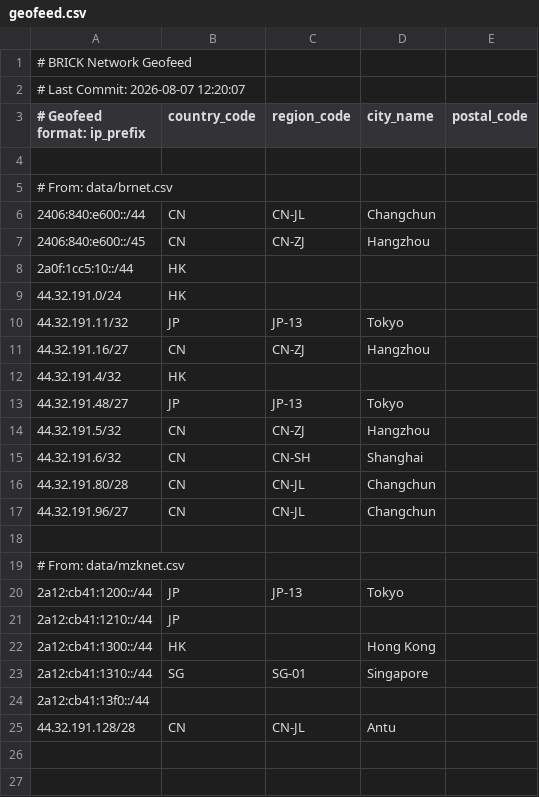
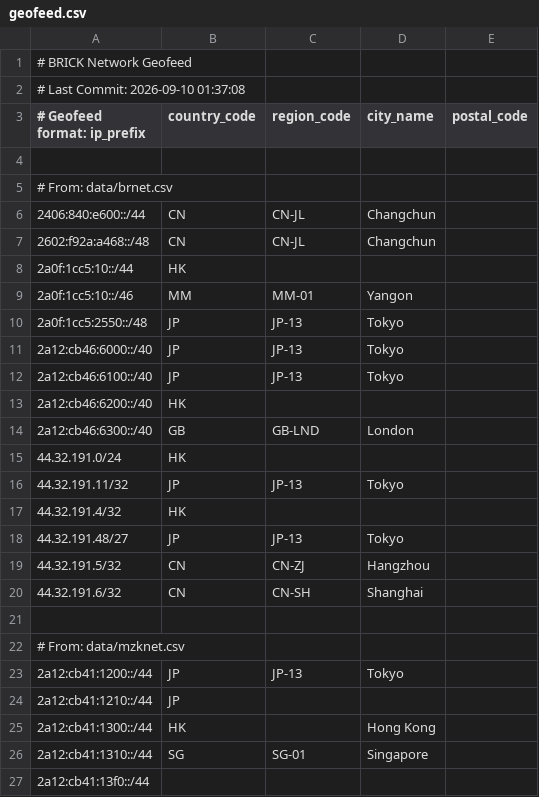
Before and after one commit to brnet-noc/geofeed, a CSV file: public/geofeed.csv, drawn as a sheet; only a part is shown; the shorter side is filled out with more unchanged rows.

```diff
--- a/public/geofeed.csv
+++ b/public/geofeed.csv
@@ -1,3 +1,3 @@
 # BRICK Network Geofeed
-# Last Commit: 2026-08-07 12:20:07
+# Last Commit: 2026-09-10 01:37:08
 # Geofeed format: ip_prefix,country_code,region_code,city_name,postal_code
@@ -6,7 +6,12 @@
 2406:840:e600::/44,CN,CN-JL,Changchun,
-2406:840:e600::/45,CN,CN-ZJ,Hangzhou,
+2602:f92a:a468::/48,CN,CN-JL,Changchun,
 2a0f:1cc5:10::/44,HK,,,
+2a0f:1cc5:10::/46,MM,MM-01,Yangon,
+2a0f:1cc5:2550::/48,JP,JP-13,Tokyo,
+2a12:cb46:6000::/40,JP,JP-13,Tokyo,
+2a12:cb46:6100::/40,JP,JP-13,Tokyo,
+2a12:cb46:6200::/40,HK,,,
+2a12:cb46:6300::/40,GB,GB-LND,London,
 44.32.191.0/24,HK,,,
 44.32.191.11/32,JP,JP-13,Tokyo,
-44.32.191.16/27,CN,CN-ZJ,Hangzhou,
 44.32.191.4/32,HK,,,
@@ -15,4 +20,2 @@
 44.32.191.6/32,CN,CN-SH,Shanghai,
-44.32.191.80/28,CN,CN-JL,Changchun,
-44.32.191.96/27,CN,CN-JL,Changchun,
 
```
